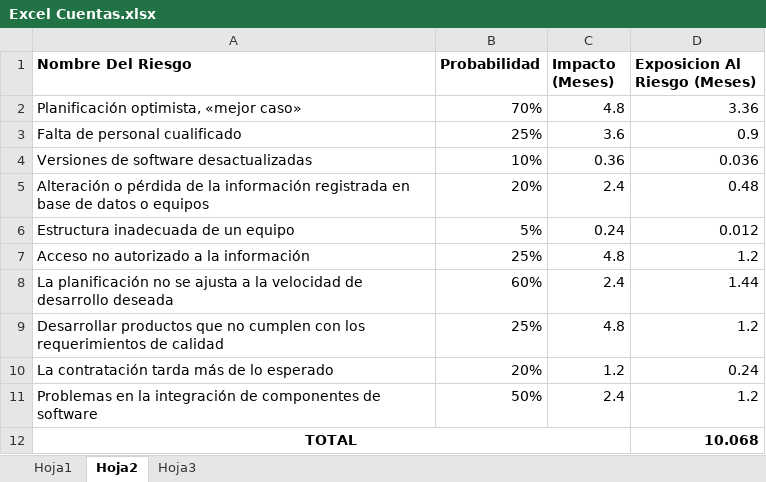
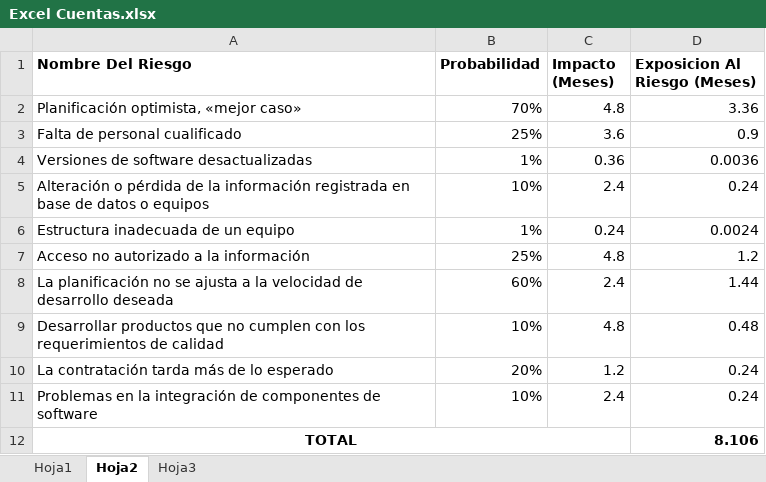
Before and after one commit to migueldgoncalves/PGPIproject, an Excel workbook: Practica_5_6/Excel Cuentas.xlsx, sheet Hoja2, drawn as a sheet; values as stored, in another font and other column widths than the file's, no borders; the diff names each change by its address in the sheet, - before the commit and + after, or states it on an @@ line.

Commit message:
Practica 5_6 hecha jajajajaja

```diff
--- a/Practica_5_6/Excel Cuentas.xlsx (sheet Hoja2)
+++ b/Practica_5_6/Excel Cuentas.xlsx (sheet Hoja2)
-B4 (Probabilidad): 10%
+B4 (Probabilidad): 1%
-D4 (Exposicion Al Riesgo (Meses)): 0.036
+D4 (Exposicion Al Riesgo (Meses)): 0.0036
-B5 (Probabilidad): 20%
+B5 (Probabilidad): 10%
-D5 (Exposicion Al Riesgo (Meses)): 0.48
+D5 (Exposicion Al Riesgo (Meses)): 0.24
-B6 (Probabilidad): 5%
+B6 (Probabilidad): 1%
-D6 (Exposicion Al Riesgo (Meses)): 0.012
+D6 (Exposicion Al Riesgo (Meses)): 0.0024
-B9 (Probabilidad): 25%
+B9 (Probabilidad): 10%
-D9 (Exposicion Al Riesgo (Meses)): 1.2
+D9 (Exposicion Al Riesgo (Meses)): 0.48
-B11 (Probabilidad): 50%
+B11 (Probabilidad): 10%
-D11 (Exposicion Al Riesgo (Meses)): 1.2
+D11 (Exposicion Al Riesgo (Meses)): 0.24
-D12 (Exposicion Al Riesgo (Meses)): 10.068
+D12 (Exposicion Al Riesgo (Meses)): 8.106
```
Also changed, not shown: sheet Hoja3, 5 other files.
